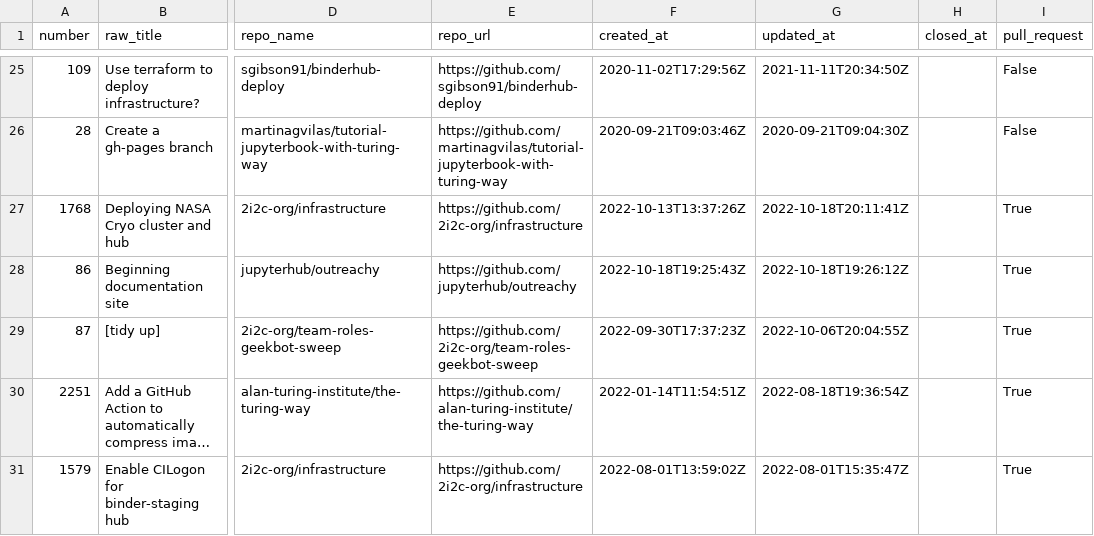
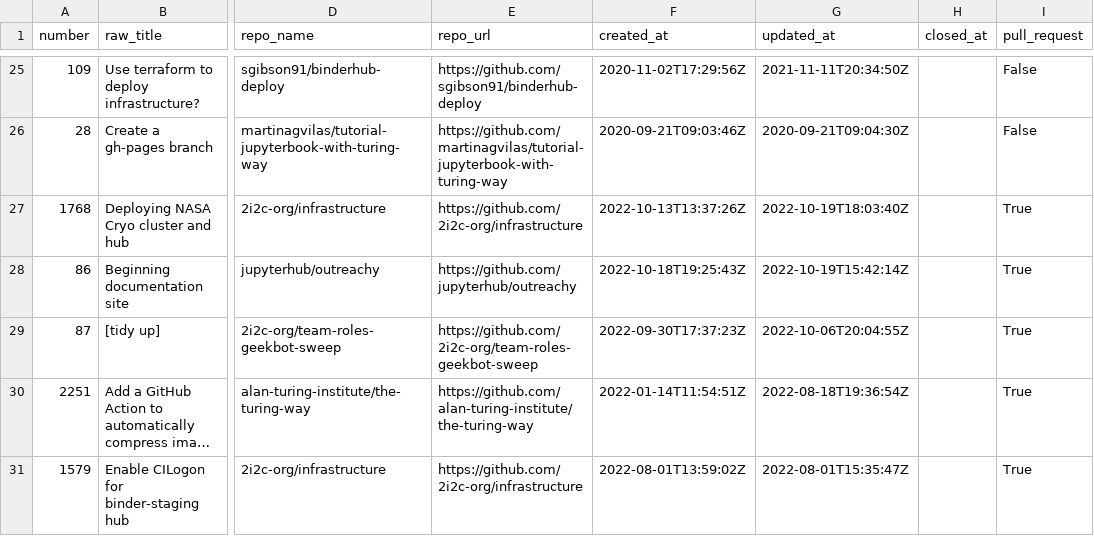
Before and after one commit to sgibson91/github-activity-dashboard, a CSV file: github-activity.csv, drawn as a sheet; only a part is shown, gaps mark what is left out; long unchanged cells end in …; the diff covers the shown part only; the diff names each change by its address in the sheet, - before the commit and + after, or states it on an @@ line.

Commit message:
Update the GitHub Activity CSV file

```diff
--- a/github-activity.csv
+++ b/github-activity.csv
-G27 (updated_at): 2022-10-18T20:11:41Z
+G27 (updated_at): 2022-10-19T18:03:40Z
-G28 (updated_at): 2022-10-18T19:26:12Z
+G28 (updated_at): 2022-10-19T15:42:14Z
```
Also changed, not shown: 3 added rows, 1 removed row and 35 edited cells elsewhere in this file.
